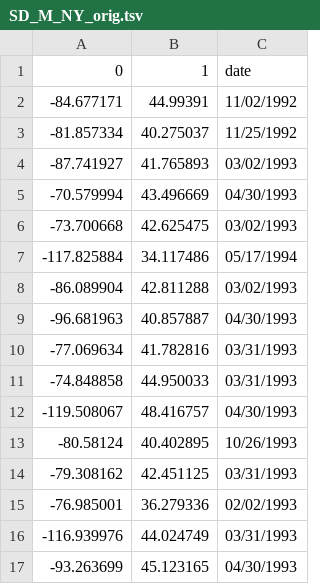
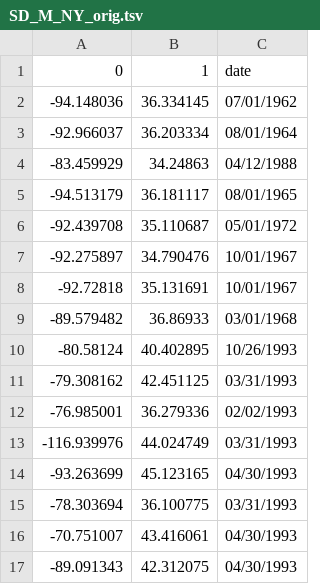
Before and after one commit to chrisarthurs/files, a TSV file: SD_M_NY_orig.tsv, drawn as a sheet; only a part is shown; the shorter side is filled out with more unchanged rows.

Commit message:
Update SD_M_NY_orig.tsv

```diff
--- a/SD_M_NY_orig.tsv
+++ b/SD_M_NY_orig.tsv
@@ -1,13 +1,10 @@
 0	1	date
--84.677171	44.99391	11/02/1992
--81.857334	40.275037	11/25/1992
--87.741927	41.765893	03/02/1993
--70.579994	43.496669	04/30/1993
--73.700668	42.625475	03/02/1993
--117.825884	34.117486	05/17/1994
--86.089904	42.811288	03/02/1993
--96.681963	40.857887	04/30/1993
--77.069634	41.782816	03/31/1993
--74.848858	44.950033	03/31/1993
--119.508067	48.416757	04/30/1993
+-94.148036	36.334145	07/01/1962
+-92.966037	36.203334	08/01/1964
+-83.459929	34.24863	04/12/1988
+-94.513179	36.181117	08/01/1965
+-92.439708	35.110687	05/01/1972
+-92.275897	34.790476	10/01/1967
+-92.72818	35.131691	10/01/1967
+-89.579482	36.86933	03/01/1968
 -80.58124	40.402895	10/26/1993
```
